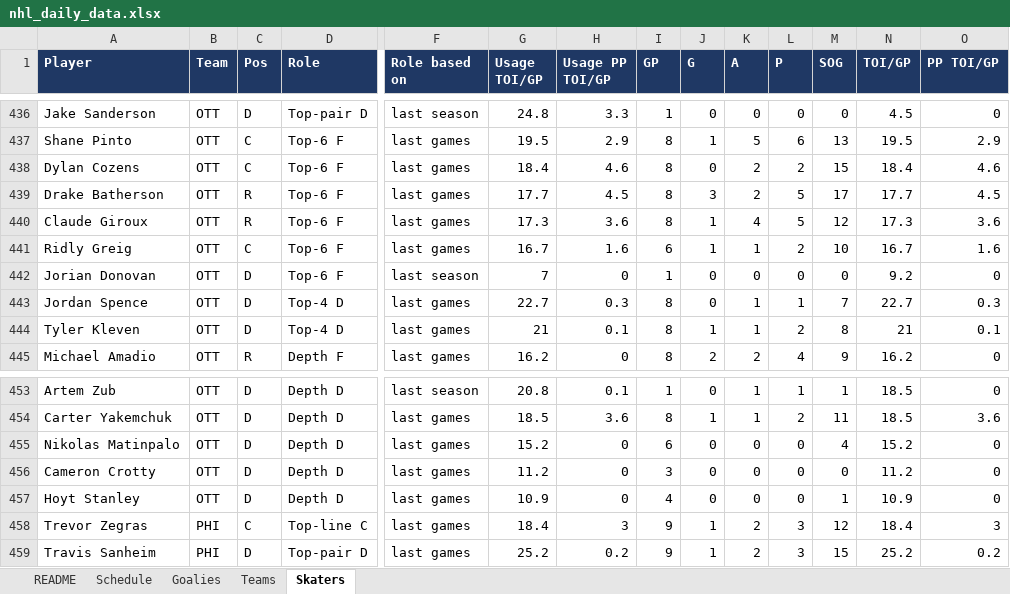
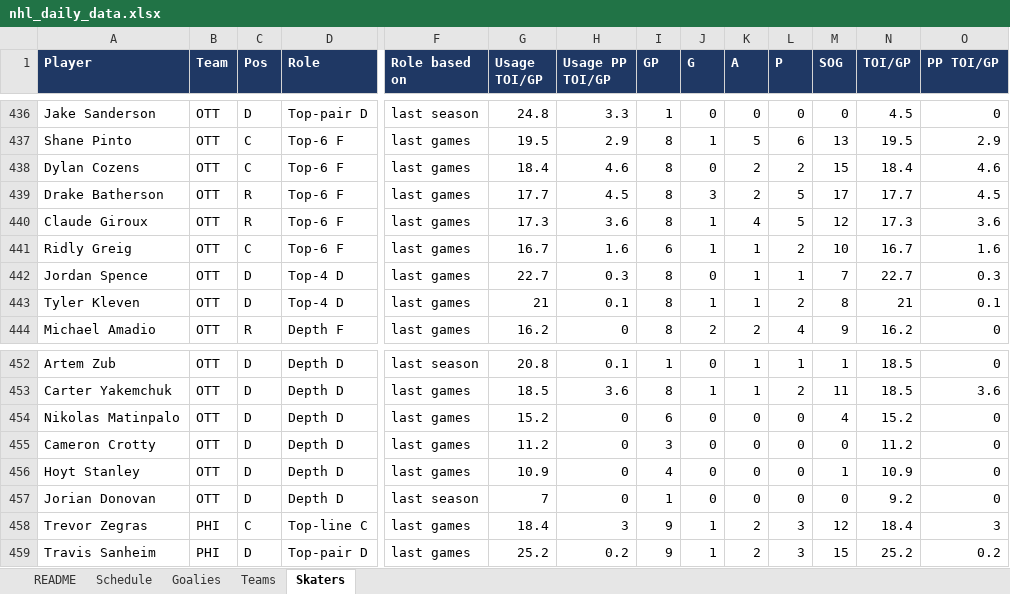
Before and after one commit to vimmer77/nhl-data, an Excel workbook: output/nhl_daily_data.xlsx, sheet Skaters, drawn as a sheet; only a part is shown, gaps mark what is left out; values as stored, in another font and other column widths than the file's, no borders; removed rows and columns are numbered as before the commit, all else as after; rows hold the shown columns only; the diff names each change by its address in the sheet, - before the commit and + after, or states it on an @@ line.

```diff
--- a/output/nhl_daily_data.xlsx (sheet Skaters)
+++ b/output/nhl_daily_data.xlsx (sheet Skaters)
-row 442: Jorian Donovan | OTT | D | Top-6 F | last season | 7 | 0 | 1 | 0 | 0 | 0 | 0 | 9.2 | 0
+row 457: Jorian Donovan | OTT | D | Depth D | last season | 7 | 0 | 1 | 0 | 0 | 0 | 0 | 9.2 | 0
```
Also changed, not shown: sheet README, 4 other files.
